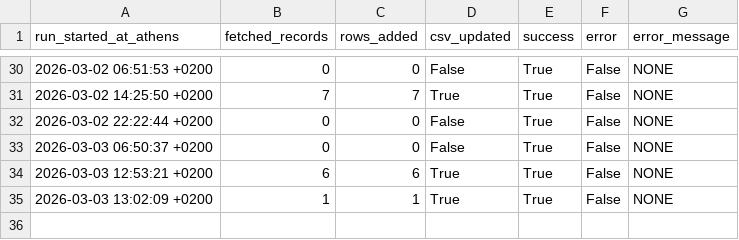
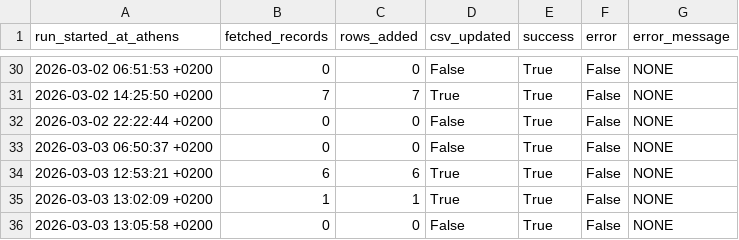
Before and after one commit to troboukis/2026_fire_protection, a CSV file: logs/fetch_runs.csv, drawn as a sheet; only a part is shown, gaps mark what is left out.

```diff
--- a/logs/fetch_runs.csv
+++ b/logs/fetch_runs.csv
@@ -35 +35,2 @@ run_started_at_athens,fetched_records,rows_added,csv_updated,success,error,error
 2026-03-03 13:02:09 +0200,1,1,True,True,False,NONE
+2026-03-03 13:05:58 +0200,0,0,False,True,False,NONE
```
Also changed, not shown: logs/kimdis_fetch_runs.csv, logs/relevance_filter_runs.csv.
